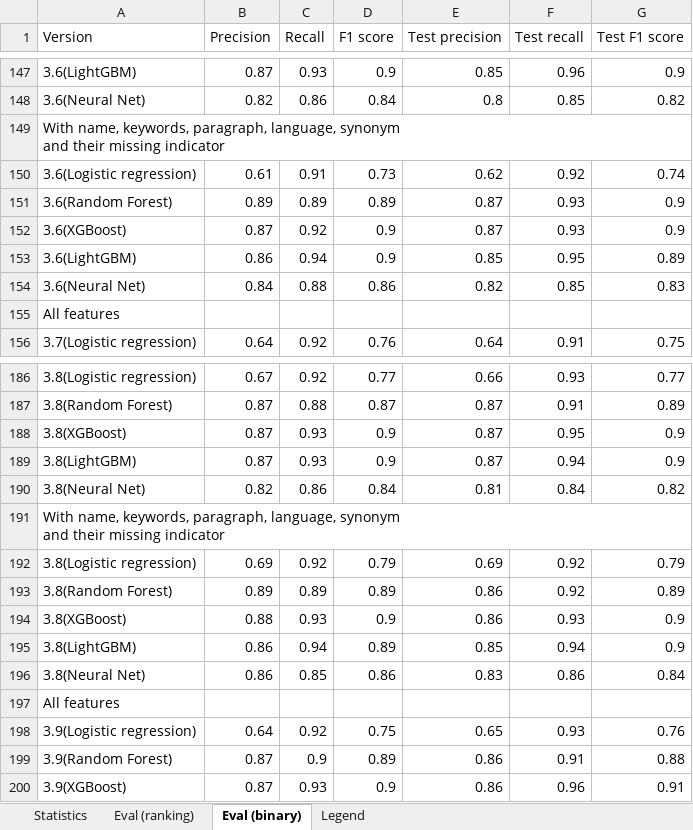
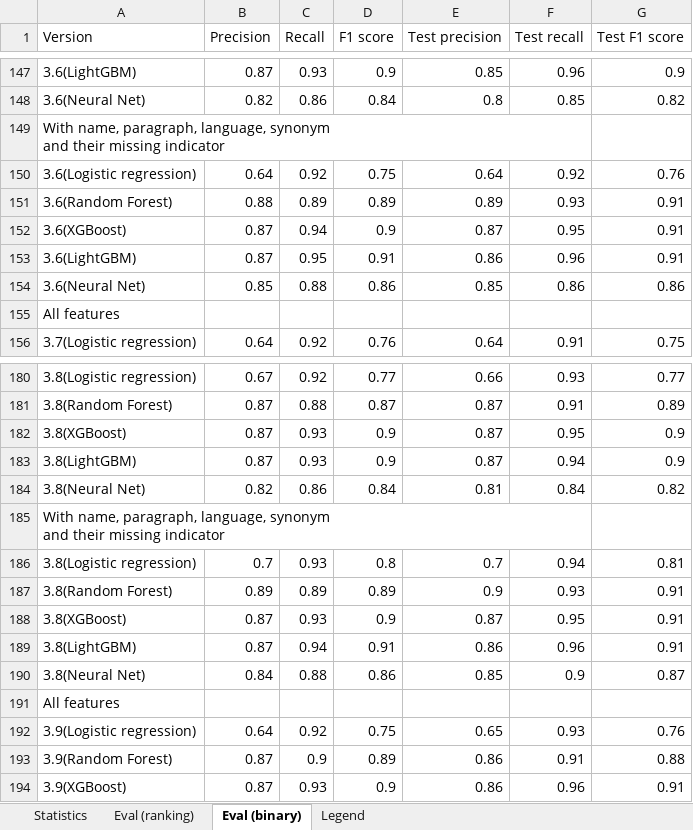
Before and after one commit to jelenadjuric01/Software-Disambiguation, an Excel workbook: statistics_by_versions.xlsx, sheet Eval (binary), drawn as a sheet; only a part is shown, gaps mark what is left out; values as stored, in another font and other column widths than the file's, no borders; removed rows and columns are numbered as before the commit, all else as after; the diff covers the shown part only; the diff names each change by its address in the sheet, - before the commit and + after, or states it on an @@ line.

```diff
--- a/statistics_by_versions.xlsx (sheet Eval (binary))
+++ b/statistics_by_versions.xlsx (sheet Eval (binary))
-A149 (Version): With name, keywords, paragraph, language,…
+A149 (Version): With name, paragraph, language,…
-row 150: 3.6(Logistic regression) | 0.61 | 0.91 | 0.73 | 0.62 | 0.92 | 0.74
+row 150: 3.6(Logistic regression) | 0.64 | 0.92 | 0.75 | 0.64 | 0.92 | 0.76
-B151 (Precision): 0.89
+B151 (Precision): 0.88
-E151 (Test precision): 0.87
+E151 (Test precision): 0.89
-G151:G152 (Test F1 score): 0.9
+G151:G152 (Test F1 score): 0.91
-C152 (Recall): 0.92
+C152 (Recall): 0.94
-F152 (Test recall): 0.93
+F152 (Test recall): 0.95
-row 153: 3.6(LightGBM) | 0.86 | 0.94 | 0.9 | 0.85 | 0.95 | 0.89
+row 153: 3.6(LightGBM) | 0.87 | 0.95 | 0.91 | 0.86 | 0.96 | 0.91
-B154 (Precision): 0.84
+B154 (Precision): 0.85
-E154 (Test precision): 0.82
+E154 (Test precision): 0.85
-F154 (Test recall): 0.85
+F154 (Test recall): 0.86
-G154 (Test F1 score): 0.83
+G154 (Test F1 score): 0.86
-A185 (Version): With name, keywords, paragraph, language,…
+A185 (Version): With name, paragraph, language,…
-row 192: 3.8(Logistic regression) | 0.69 | 0.92 | 0.79 | 0.69 | 0.92 | 0.79
+row 186: 3.8(Logistic regression) | 0.7 | 0.93 | 0.8 | 0.7 | 0.94 | 0.81
-E187 (Test precision): 0.86
+E187 (Test precision): 0.9
-F187 (Test recall): 0.92
+F187 (Test recall): 0.93
-G187 (Test F1 score): 0.89
+G187 (Test F1 score): 0.91
-B188 (Precision): 0.88
+B188 (Precision): 0.87
-E188 (Test precision): 0.86
+E188 (Test precision): 0.87
-F188 (Test recall): 0.93
+F188 (Test recall): 0.95
-G188 (Test F1 score): 0.9
+G188 (Test F1 score): 0.91
-row 195: 3.8(LightGBM) | 0.86 | 0.94 | 0.89 | 0.85 | 0.94 | 0.9
-row 196: 3.8(Neural Net) | 0.86 | 0.85 | 0.86 | 0.83 | 0.86 | 0.84
+row 189: 3.8(LightGBM) | 0.87 | 0.94 | 0.91 | 0.86 | 0.96 | 0.91
+row 190: 3.8(Neural Net) | 0.84 | 0.88 | 0.86 | 0.85 | 0.9 | 0.87
```
Also changed, not shown: 20 added rows, 26 removed rows and 16 edited cells elsewhere in this sheet, 2 other files.
